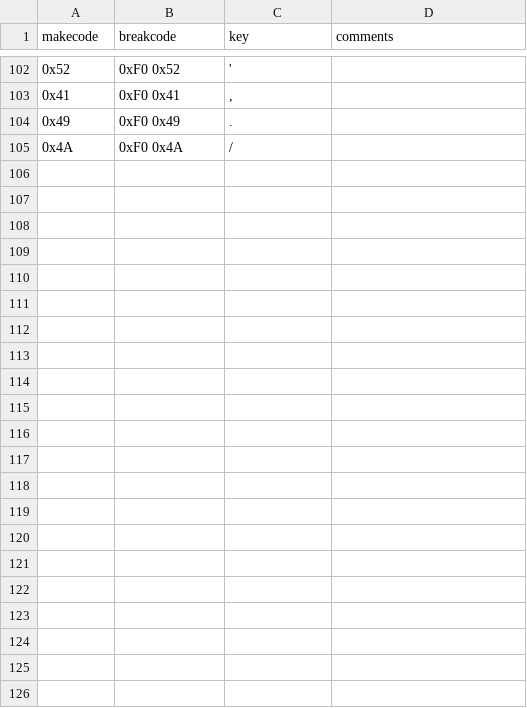
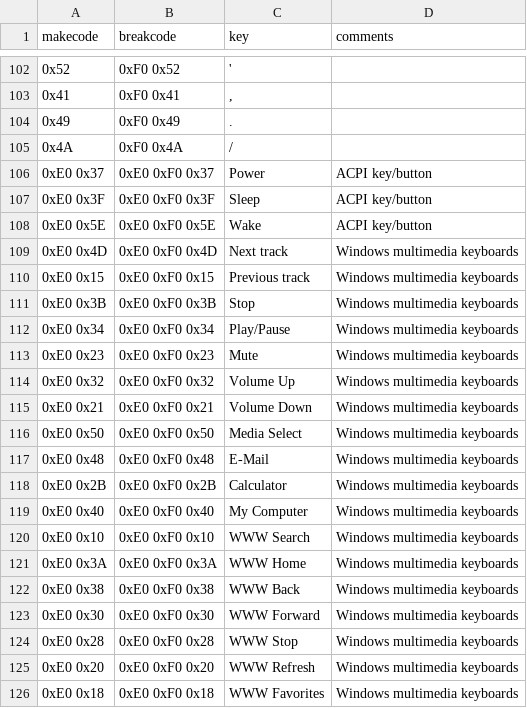
Before and after one commit to joncampbell123/a-pile-of-documentation, a CSV file: tables/keyboard/ibm/ibm-keyboard-scan-code-2--hackipedia-org--hackipedia-8042-keyboard-kscset2.csv, drawn as a sheet; only a part is shown, gaps mark what is left out; the diff names each change by its address in the sheet, - before the commit and + after, or states it on an @@ line.

Commit message:
more

```diff
--- a/tables/keyboard/ibm/ibm-keyboard-scan-code-2--hackipedia-org--hackipedia-8042-keyboard-kscset2.csv
+++ b/tables/keyboard/ibm/ibm-keyboard-scan-code-2--hackipedia-org--hackipedia-8042-keyboard-kscset2.csv
+row 106: 0xE0 0x37 | 0xE0 0xF0 0x37 | Power | ACPI key/button
+row 107: 0xE0 0x3F | 0xE0 0xF0 0x3F | Sleep | ACPI key/button
+row 108: 0xE0 0x5E | 0xE0 0xF0 0x5E | Wake | ACPI key/button
+row 109: 0xE0 0x4D | 0xE0 0xF0 0x4D | Next track | Windows multimedia keyboards
+row 110: 0xE0 0x15 | 0xE0 0xF0 0x15 | Previous track | Windows multimedia keyboards
+row 111: 0xE0 0x3B | 0xE0 0xF0 0x3B | Stop | Windows multimedia keyboards
+row 112: 0xE0 0x34 | 0xE0 0xF0 0x34 | Play/Pause | Windows multimedia keyboards
+row 113: 0xE0 0x23 | 0xE0 0xF0 0x23 | Mute | Windows multimedia keyboards
+row 114: 0xE0 0x32 | 0xE0 0xF0 0x32 | Volume Up | Windows multimedia keyboards
+row 115: 0xE0 0x21 | 0xE0 0xF0 0x21 | Volume Down | Windows multimedia keyboards
+row 116: 0xE0 0x50 | 0xE0 0xF0 0x50 | Media Select | Windows multimedia keyboards
+row 117: 0xE0 0x48 | 0xE0 0xF0 0x48 | E-Mail | Windows multimedia keyboards
+row 118: 0xE0 0x2B | 0xE0 0xF0 0x2B | Calculator | Windows multimedia keyboards
+row 119: 0xE0 0x40 | 0xE0 0xF0 0x40 | My Computer | Windows multimedia keyboards
+row 120: 0xE0 0x10 | 0xE0 0xF0 0x10 | WWW Search | Windows multimedia keyboards
+row 121: 0xE0 0x3A | 0xE0 0xF0 0x3A | WWW Home | Windows multimedia keyboards
+row 122: 0xE0 0x38 | 0xE0 0xF0 0x38 | WWW Back | Windows multimedia keyboards
+row 123: 0xE0 0x30 | 0xE0 0xF0 0x30 | WWW Forward | Windows multimedia keyboards
+row 124: 0xE0 0x28 | 0xE0 0xF0 0x28 | WWW Stop | Windows multimedia keyboards
+row 125: 0xE0 0x20 | 0xE0 0xF0 0x20 | WWW Refresh | Windows multimedia keyboards
+row 126: 0xE0 0x18 | 0xE0 0xF0 0x18 | WWW Favorites | Windows multimedia keyboards
```
